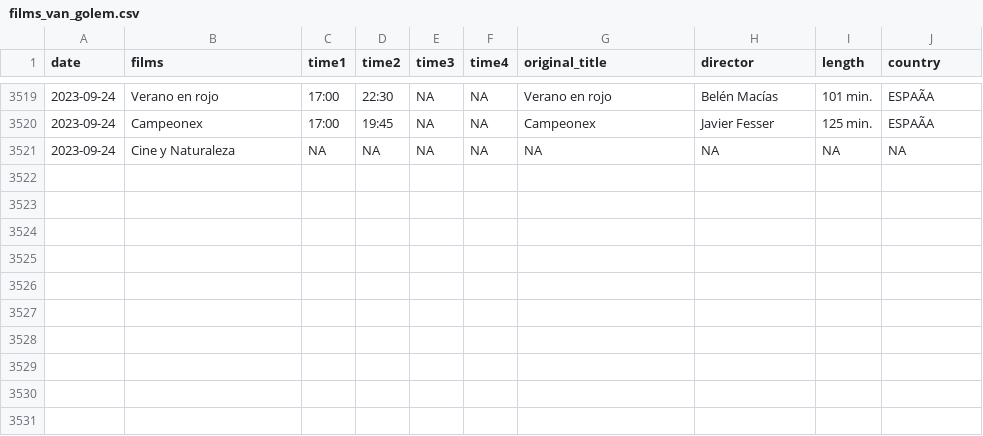
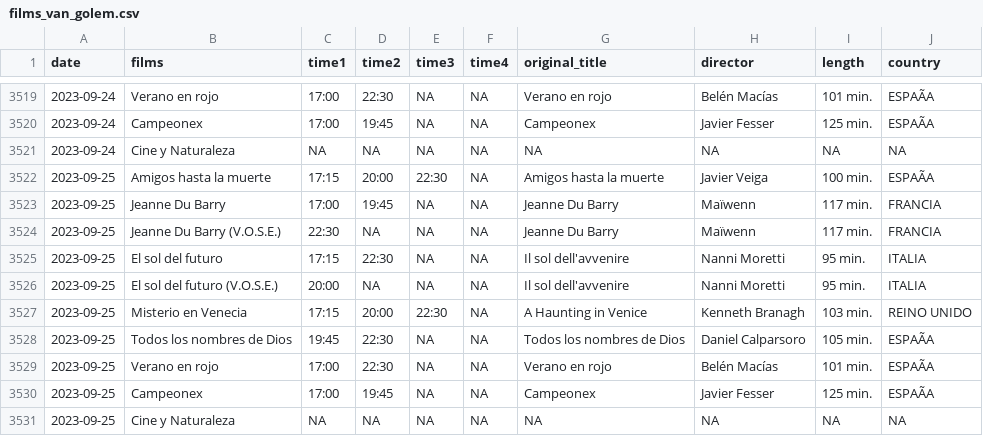
Before and after one commit to GuilleDiaz7/Automatic-Web-Scraping-of-A-Local-Cinema, a CSV file: data/films_van_golem.csv, drawn as a sheet; only a part is shown, gaps mark what is left out; the diff names each change by its address in the sheet, - before the commit and + after, or states it on an @@ line.

```diff
--- a/data/films_van_golem.csv
+++ b/data/films_van_golem.csv
+row 3522: 2023-09-25 | Amigos hasta la muerte | 17:15 | 20:00 | 22:30 | NA | Amigos hasta la muerte | Javier Veiga | 100 min. | ESPAÃA
+row 3523: 2023-09-25 | Jeanne Du Barry | 17:00 | 19:45 | NA | NA | Jeanne Du Barry | Maïwenn | 117 min. | FRANCIA
+row 3524: 2023-09-25 | Jeanne Du Barry (V.O.S.E.) | 22:30 | NA | NA | NA | Jeanne Du Barry | Maïwenn | 117 min. | FRANCIA
+row 3525: 2023-09-25 | El sol del futuro | 17:15 | 22:30 | NA | NA | Il sol dell'avvenire | Nanni Moretti | 95 min. | ITALIA
+row 3526: 2023-09-25 | El sol del futuro (V.O.S.E.) | 20:00 | NA | NA | NA | Il sol dell'avvenire | Nanni Moretti | 95 min. | ITALIA
+row 3527: 2023-09-25 | Misterio en Venecia | 17:15 | 20:00 | 22:30 | NA | A Haunting in Venice | Kenneth Branagh | 103 min. | REINO UNIDO
+row 3528: 2023-09-25 | Todos los nombres de Dios | 19:45 | 22:30 | NA | NA | Todos los nombres de Dios | Daniel Calparsoro | 105 min. | ESPAÃA
+row 3529: 2023-09-25 | Verano en rojo | 17:00 | 22:30 | NA | NA | Verano en rojo | Belén Macías | 101 min. | ESPAÃA
+row 3530: 2023-09-25 | Campeonex | 17:00 | 19:45 | NA | NA | Campeonex | Javier Fesser | 125 min. | ESPAÃA
+row 3531: 2023-09-25 | Cine y Naturaleza | NA | NA | NA | NA | NA | NA | NA | NA
```
